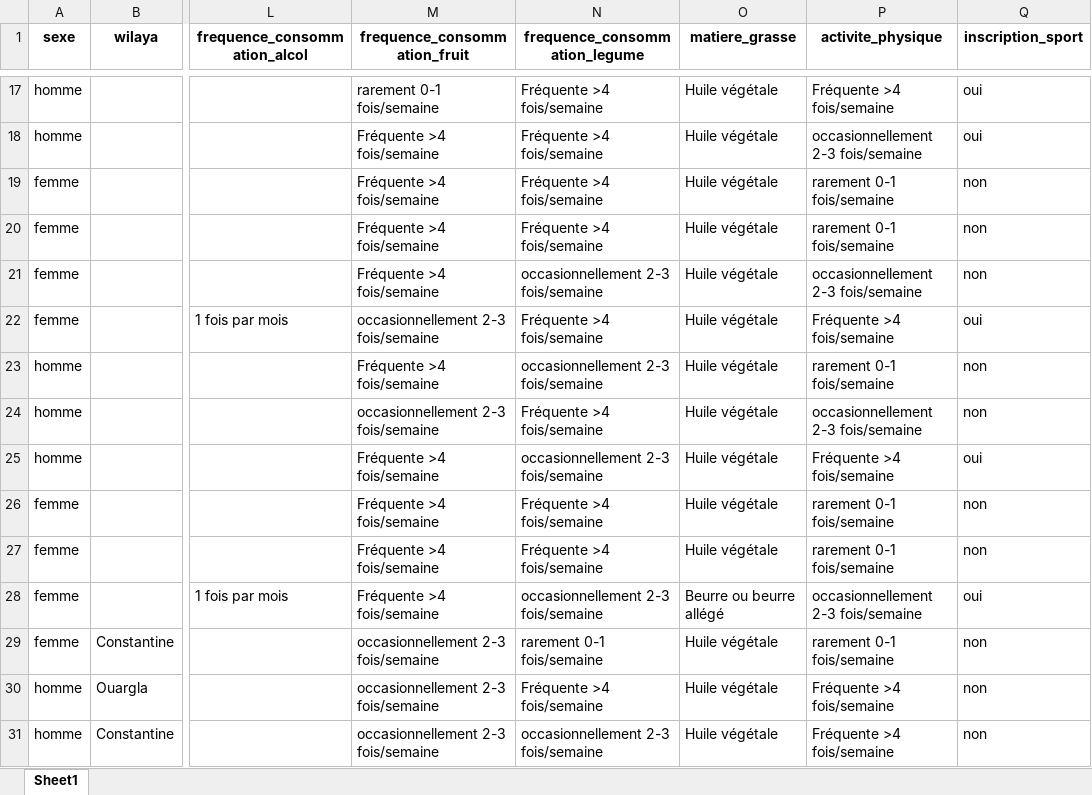
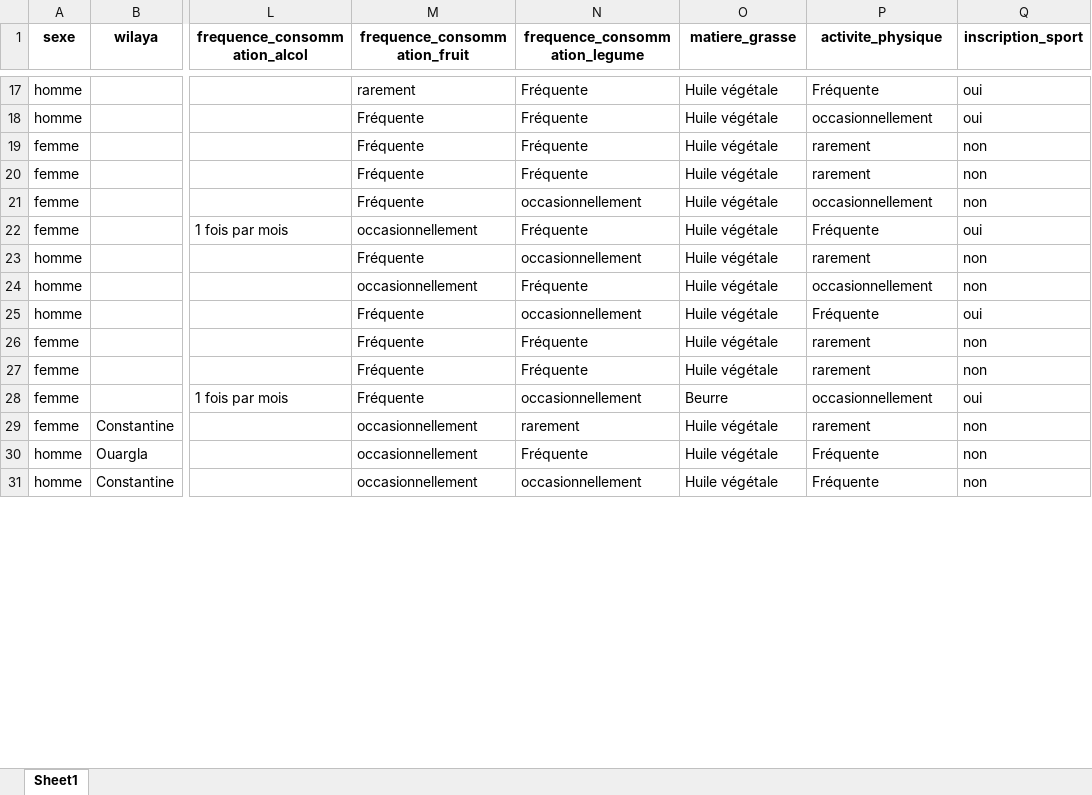
Before and after one commit to MarouaneBenbetka/Data-Viz-D3, an Excel workbook: data-cleaning/cleaned.xlsx, sheet Sheet1, drawn as a sheet; only a part is shown, gaps mark what is left out; values as stored, in another font and other column widths than the file's, no borders; the diff covers the shown part only; the diff names each change by its address in the sheet, - before the commit and + after, or states it on an @@ line.

```diff
--- a/data-cleaning/cleaned.xlsx (sheet Sheet1)
+++ b/data-cleaning/cleaned.xlsx (sheet Sheet1)
-M17 (frequence_consommation_fruit): rarement 0-1 fois/semaine
+M17 (frequence_consommation_fruit): rarement
-N17:N20 (frequence_consommation_legume): Fréquente >4 fois/semaine
+N17:N20 (frequence_consommation_legume): Fréquente
-P17 (activite_physique): Fréquente >4 fois/semaine
+P17 (activite_physique): Fréquente
-M18:M21 (frequence_consommation_fruit): Fréquente >4 fois/semaine
+M18:M21 (frequence_consommation_fruit): Fréquente
-P18 (activite_physique): occasionnellement 2-3 fois/semaine
+P18 (activite_physique): occasionnellement
-P19:P20 (activite_physique): rarement 0-1 fois/semaine
+P19:P20 (activite_physique): rarement
-N21 (frequence_consommation_legume): occasionnellement 2-3 fois/semaine
+N21 (frequence_consommation_legume): occasionnellement
-P21 (activite_physique): occasionnellement 2-3 fois/semaine
+P21 (activite_physique): occasionnellement
-M22 (frequence_consommation_fruit): occasionnellement 2-3 fois/semaine
+M22 (frequence_consommation_fruit): occasionnellement
-N22 (frequence_consommation_legume): Fréquente >4 fois/semaine
+N22 (frequence_consommation_legume): Fréquente
-P22 (activite_physique): Fréquente >4 fois/semaine
+P22 (activite_physique): Fréquente
-M23 (frequence_consommation_fruit): Fréquente >4 fois/semaine
+M23 (frequence_consommation_fruit): Fréquente
-N23 (frequence_consommation_legume): occasionnellement 2-3 fois/semaine
+N23 (frequence_consommation_legume): occasionnellement
-P23 (activite_physique): rarement 0-1 fois/semaine
+P23 (activite_physique): rarement
-M24 (frequence_consommation_fruit): occasionnellement 2-3 fois/semaine
+M24 (frequence_consommation_fruit): occasionnellement
-N24 (frequence_consommation_legume): Fréquente >4 fois/semaine
+N24 (frequence_consommation_legume): Fréquente
-P24 (activite_physique): occasionnellement 2-3 fois/semaine
+P24 (activite_physique): occasionnellement
-M25:M28 (frequence_consommation_fruit): Fréquente >4 fois/semaine
+M25:M28 (frequence_consommation_fruit): Fréquente
-N25 (frequence_consommation_legume): occasionnellement 2-3 fois/semaine
+N25 (frequence_consommation_legume): occasionnellement
-P25 (activite_physique): Fréquente >4 fois/semaine
+P25 (activite_physique): Fréquente
-N26:N27 (frequence_consommation_legume): Fréquente >4 fois/semaine
+N26:N27 (frequence_consommation_legume): Fréquente
-P26:P27 (activite_physique): rarement 0-1 fois/semaine
+P26:P27 (activite_physique): rarement
-N28 (frequence_consommation_legume): occasionnellement 2-3 fois/semaine
+N28 (frequence_consommation_legume): occasionnellement
-O28 (matiere_grasse): Beurre ou beurre allégé
+O28 (matiere_grasse): Beurre
-P28 (activite_physique): occasionnellement 2-3 fois/semaine
+P28 (activite_physique): occasionnellement
-M29:M31 (frequence_consommation_fruit): occasionnellement 2-3 fois/semaine
+M29:M31 (frequence_consommation_fruit): occasionnellement
-N29 (frequence_consommation_legume): rarement 0-1 fois/semaine
+N29 (frequence_consommation_legume): rarement
-P29 (activite_physique): rarement 0-1 fois/semaine
+P29 (activite_physique): rarement
-N30 (frequence_consommation_legume): Fréquente >4 fois/semaine
+N30 (frequence_consommation_legume): Fréquente
-P30:P31 (activite_physique): Fréquente >4 fois/semaine
+P30:P31 (activite_physique): Fréquente
-N31 (frequence_consommation_legume): occasionnellement 2-3 fois/semaine
+N31 (frequence_consommation_legume): occasionnellement
```
Also changed, not shown: 285 edited cells elsewhere in this sheet, 15 other files.
